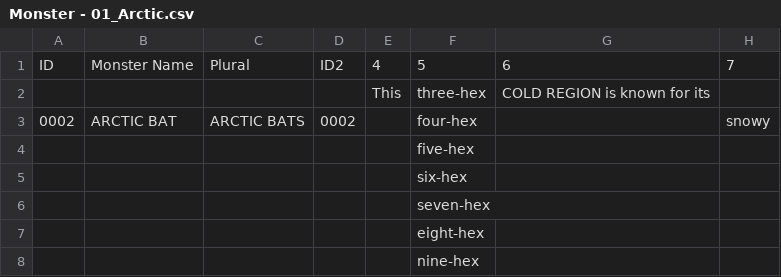
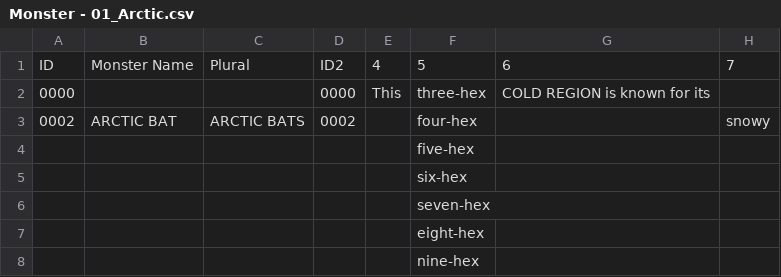
Before and after one commit to SaltyGoo/saltygoo.github.io, a CSV file: CSV/Monster - 01_Arctic.csv, drawn as a sheet; only a part is shown; the diff names each change by its address in the sheet, - before the commit and + after, or states it on an @@ line.

```diff
--- a/CSV/Monster - 01_Arctic.csv
+++ b/CSV/Monster - 01_Arctic.csv
-A2: (empty)
+A2: 0000
-D2: (empty)
+D2: 0000
```
Also changed, not shown: CSV/Monster - 06_Mountain.csv.
